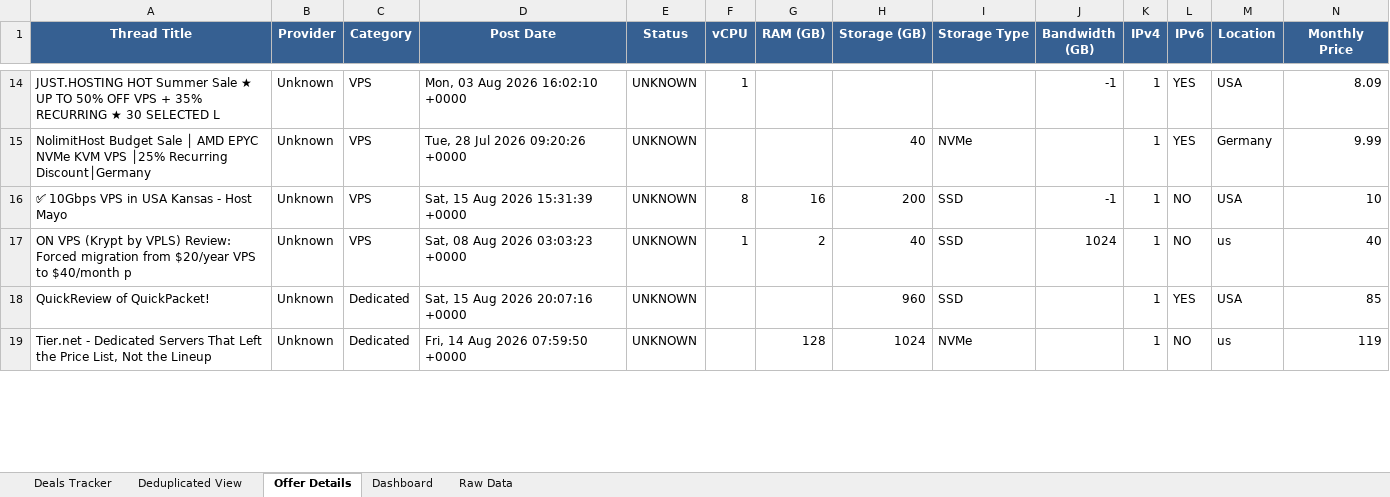
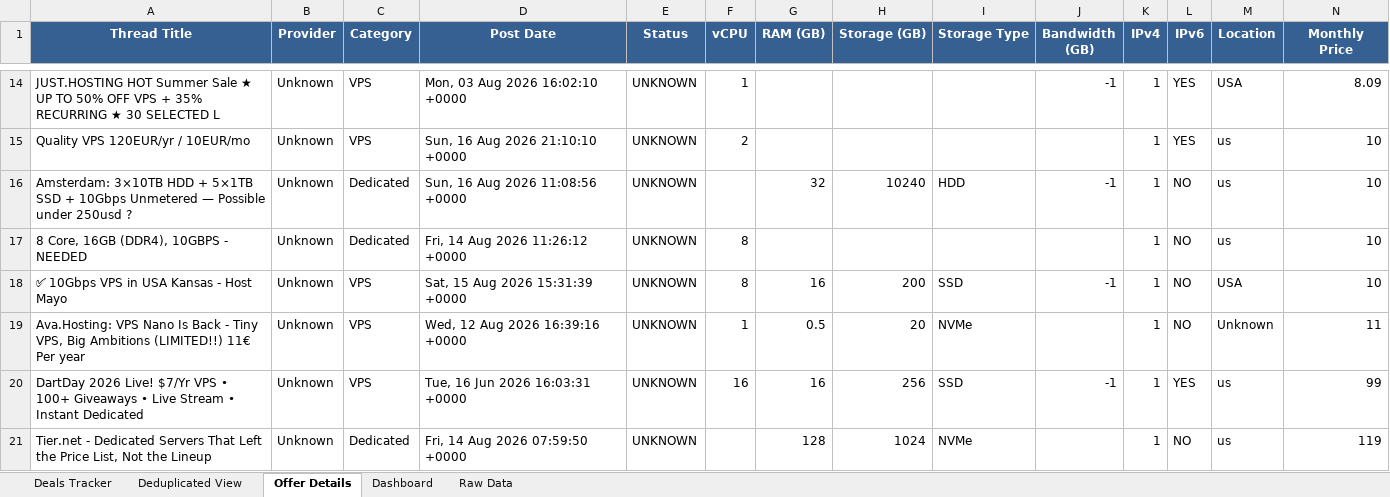
Before and after one commit to bojak83318/hosting-deals-tracker, an Excel workbook: output/Hosting-Deals-Tracker.xlsx, sheet Offer Details, drawn as a sheet; only a part is shown, gaps mark what is left out; values as stored, in another font and other column widths than the file's, no borders; removed rows and columns are numbered as before the commit, all else as after; rows hold the shown columns only; the diff covers the shown part only; the diff names each change by its address in the sheet, - before the commit and + after, or states it on an @@ line.

```diff
--- a/output/Hosting-Deals-Tracker.xlsx (sheet Offer Details)
+++ b/output/Hosting-Deals-Tracker.xlsx (sheet Offer Details)
-row 15: NolimitHost Budget Sale │ AMD EPYC NVMe KVM VPS │25% Recurring Discount│Germany | Unknown | VPS | Tue, 28 Jul 2026 09:20:26 +0000 | UNKNOWN |  |  | 40 | NVMe |  | 1 | YES | Germany | 9.99
+row 15: Quality VPS 120EUR/yr / 10EUR/mo | Unknown | VPS | Sun, 16 Aug 2026 21:10:10 +0000 | UNKNOWN | 2 |  |  |  |  | 1 | YES | us | 10
+row 16: Amsterdam: 3×10TB HDD + 5×1TB SSD + 10Gbps Unmetered — Possible under 250usd ? | Unknown | Dedicated | Sun, 16 Aug 2026 11:08:56 +0000 | UNKNOWN |  | 32 | 10240 | HDD | -1 | 1 | NO | us | 10
+row 17: 8 Core, 16GB (DDR4), 10GBPS - NEEDED | Unknown | Dedicated | Fri, 14 Aug 2026 11:26:12 +0000 | UNKNOWN | 8 |  |  |  |  | 1 | NO | us | 10
-row 17: ON VPS (Krypt by VPLS) Review: Forced migration from $20/year VPS to $40/month p | Unknown | VPS | Sat, 08 Aug 2026 03:03:23 +0000 | UNKNOWN | 1 | 2 | 40 | SSD | 1024 | 1 | NO | us | 40
-row 18: QuickReview of QuickPacket! | Unknown | Dedicated | Sat, 15 Aug 2026 20:07:16 +0000 | UNKNOWN |  |  | 960 | SSD |  | 1 | YES | USA | 85
+row 19: Ava.Hosting: VPS Nano Is Back - Tiny VPS, Big Ambitions (LIMITED!!) 11€ Per year | Unknown | VPS | Wed, 12 Aug 2026 16:39:16 +0000 | UNKNOWN | 1 | 0.5 | 20 | NVMe |  | 1 | NO | Unknown | 11
+row 20: DartDay 2026 Live! $7/Yr VPS • 100+ Giveaways • Live Stream • Instant Dedicated | Unknown | VPS | Tue, 16 Jun 2026 16:03:31 +0000 | UNKNOWN | 16 | 16 | 256 | SSD | -1 | 1 | YES | us | 99
```
Also changed, not shown: 10 added rows, 9 removed rows, 2 moved rows and 8 edited cells elsewhere in this sheet, sheet Raw Data, sheet Deals Tracker, sheet Deduplicated View, sheet Dashboard, 1 other file.
